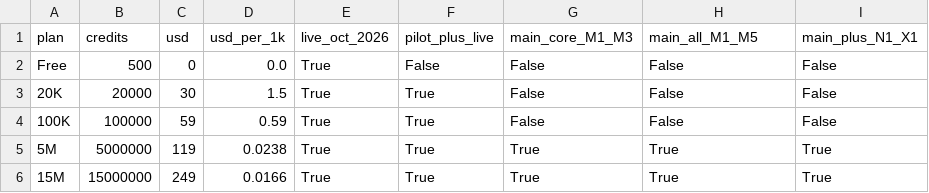
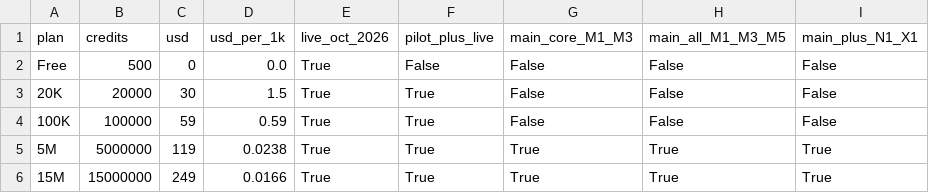
Before and after one commit to maxzipperman/value-finder, a CSV file: strategy-research/output/odds_api_plans.csv, drawn as a sheet.

```diff
--- a/strategy-research/output/odds_api_plans.csv
+++ b/strategy-research/output/odds_api_plans.csv
@@ -1,2 +1,2 @@
-plan,credits,usd,usd_per_1k,live_oct_2026,pilot_plus_live,main_core_M1_M3,main_all_M1_M5,main_plus_N1_X1
+plan,credits,usd,usd_per_1k,live_oct_2026,pilot_plus_live,main_core_M1_M3,main_all_M1_M3_M5,main_plus_N1_X1
 Free,500,0,0.0,True,False,False,False,False
```
Also changed, not shown: strategy-research/output/odds_api_budget.csv, 8 other files.
